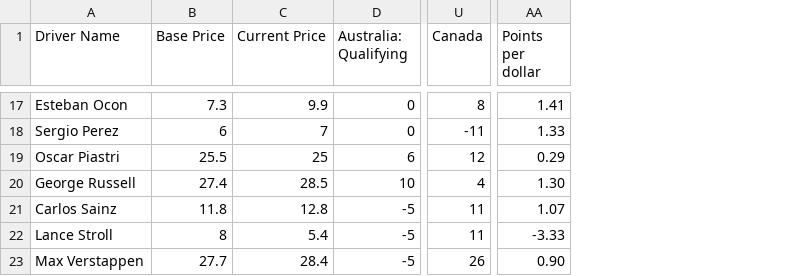
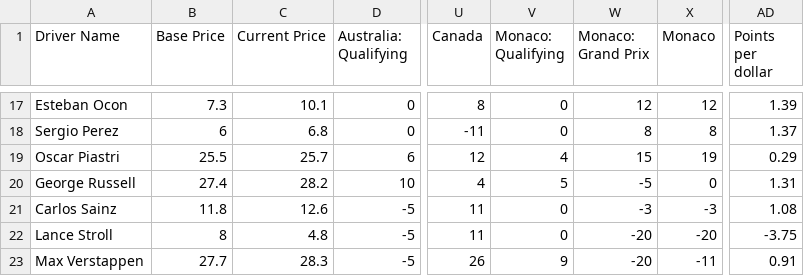
Before and after one commit to AelinaXY/F1-Point-Calc, a CSV file: src/main/resources/Drivers_Full.csv, drawn as a sheet; only a part is shown, gaps mark what is left out; addresses are those after the commit; the diff covers the shown part only; the diff names each change by its address in the sheet, - before the commit and + after, or states it on an @@ line.

Commit message:
Add Monaco

```diff
--- a/src/main/resources/Drivers_Full.csv
+++ b/src/main/resources/Drivers_Full.csv
+column V (Monaco: Qualifying), rows 17-23: 0 | 0 | 4 | 5 | 0 | 0 | 9
+column W (Monaco: Grand Prix), rows 17-23: 12 | 8 | 15 | -5 | -3 | -20 | -20
+column X (Monaco), rows 17-23: 12 | 8 | 19 | 0 | -3 | -20 | -11
-C17 (Current Price): 9.9
+C17 (Current Price): 10.1
-AD17 (Points per dollar): 1.41
+AD17 (Points per dollar): 1.39
-C18 (Current Price): 7
+C18 (Current Price): 6.8
-AD18 (Points per dollar): 1.33
+AD18 (Points per dollar): 1.37
-C19 (Current Price): 25
+C19 (Current Price): 25.7
-C20 (Current Price): 28.5
+C20 (Current Price): 28.2
-AD20 (Points per dollar): 1.30
+AD20 (Points per dollar): 1.31
-C21 (Current Price): 12.8
+C21 (Current Price): 12.6
-AD21 (Points per dollar): 1.07
+AD21 (Points per dollar): 1.08
-C22 (Current Price): 5.4
+C22 (Current Price): 4.8
-AD22 (Points per dollar): -3.33
+AD22 (Points per dollar): -3.75
-C23 (Current Price): 28.4
+C23 (Current Price): 28.3
-AD23 (Points per dollar): 0.90
+AD23 (Points per dollar): 0.91
```
Also changed, not shown: 28 edited cells elsewhere in this file, src/main/resources/Teams_Full.csv.
